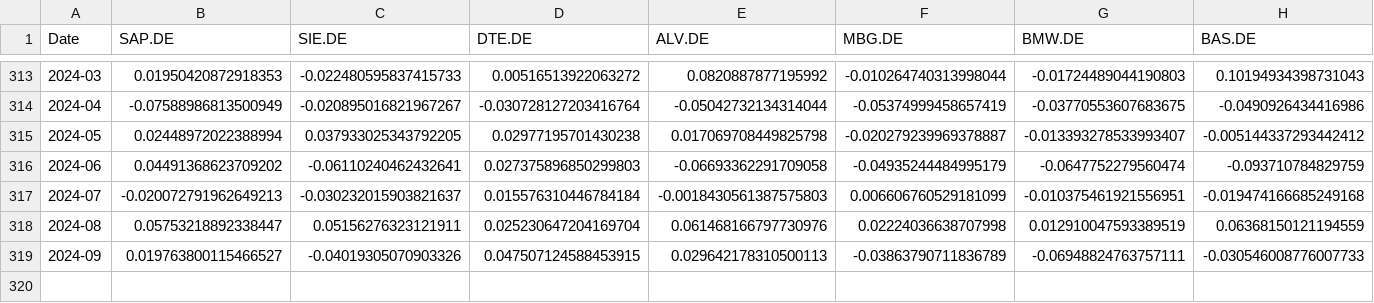
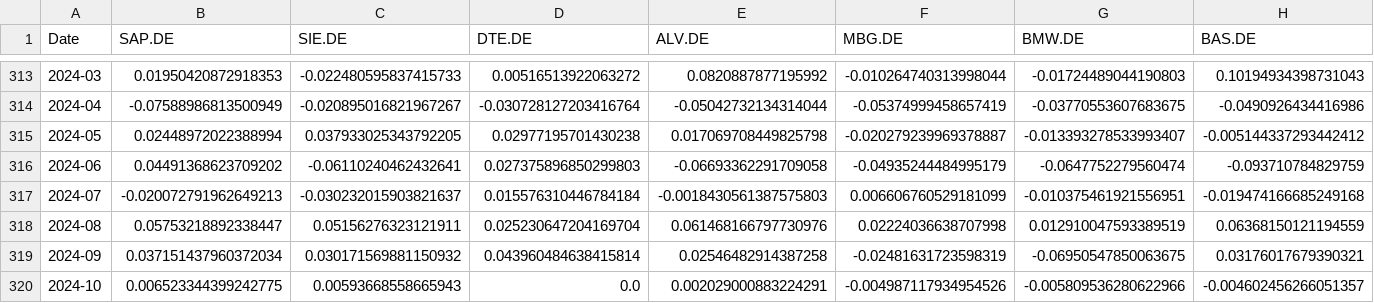
Before and after one commit to Bashlykov-Nikita/Companies-Returns, a CSV file: data/DAX_m.csv, drawn as a sheet; only a part is shown, gaps mark what is left out; rows hold the shown columns only; the diff covers the shown part only; the diff names each change by its address in the sheet, - before the commit and + after, or states it on an @@ line.

```diff
--- a/data/DAX_m.csv
+++ b/data/DAX_m.csv
-B319 (SAP.DE): 0.019763800115466527
+B319 (SAP.DE): 0.037151437960372034
-C319 (SIE.DE): -0.04019305070903326
+C319 (SIE.DE): 0.030171569881150932
-D319 (DTE.DE): 0.047507124588453915
+D319 (DTE.DE): 0.043960484638415814
-E319 (ALV.DE): 0.029642178310500113
+E319 (ALV.DE): 0.02546482914387258
-F319 (MBG.DE): -0.03863790711836789
+F319 (MBG.DE): -0.02481631723598319
-G319 (BMW.DE): -0.06948824763757111
+G319 (BMW.DE): -0.06950547850063675
-H319 (BAS.DE): -0.030546008776007733
+H319 (BAS.DE): 0.03176017679390321
+row 320: 2024-10 | 0.006523344399242775 | 0.00593668558665943 | 0.0 | 0.002029000883224291 | -0.004987117934954526 | -0.005809536280622966 | -0.004602456266051357
```
Also changed, not shown: 5 edited cells elsewhere in this file, data/CAC40_d.csv, data/CAC40_m.csv, 8 other files.
